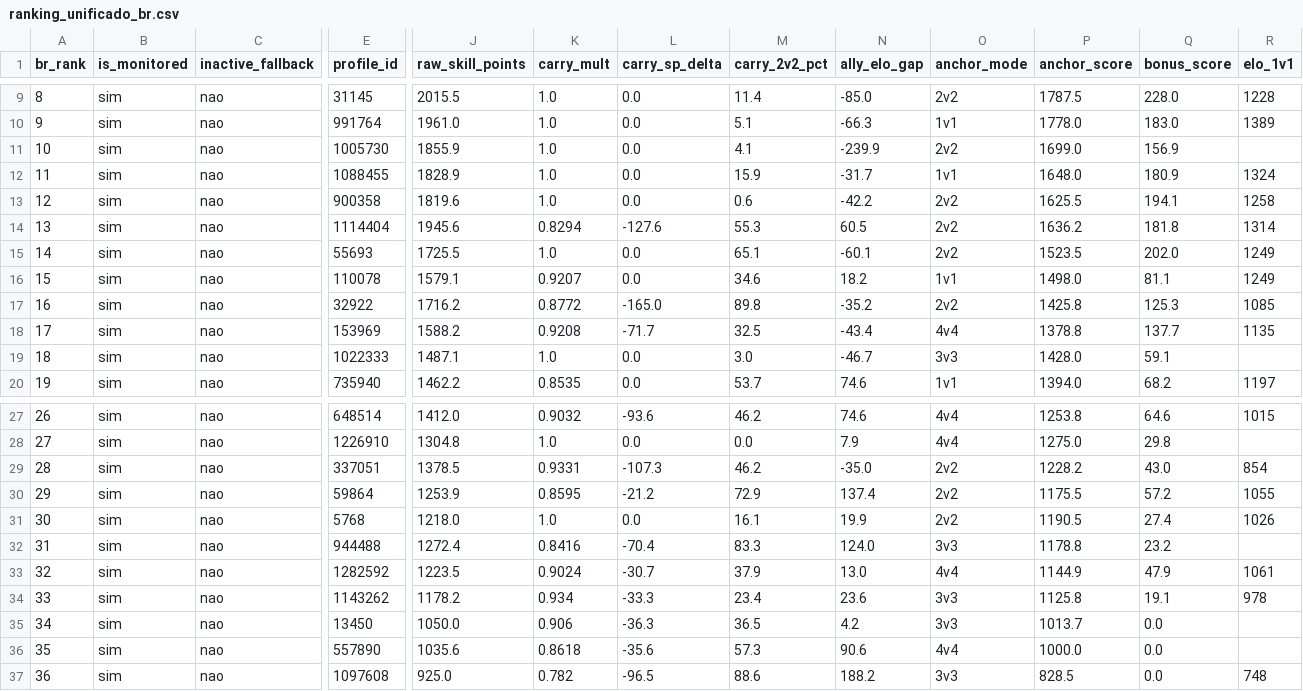
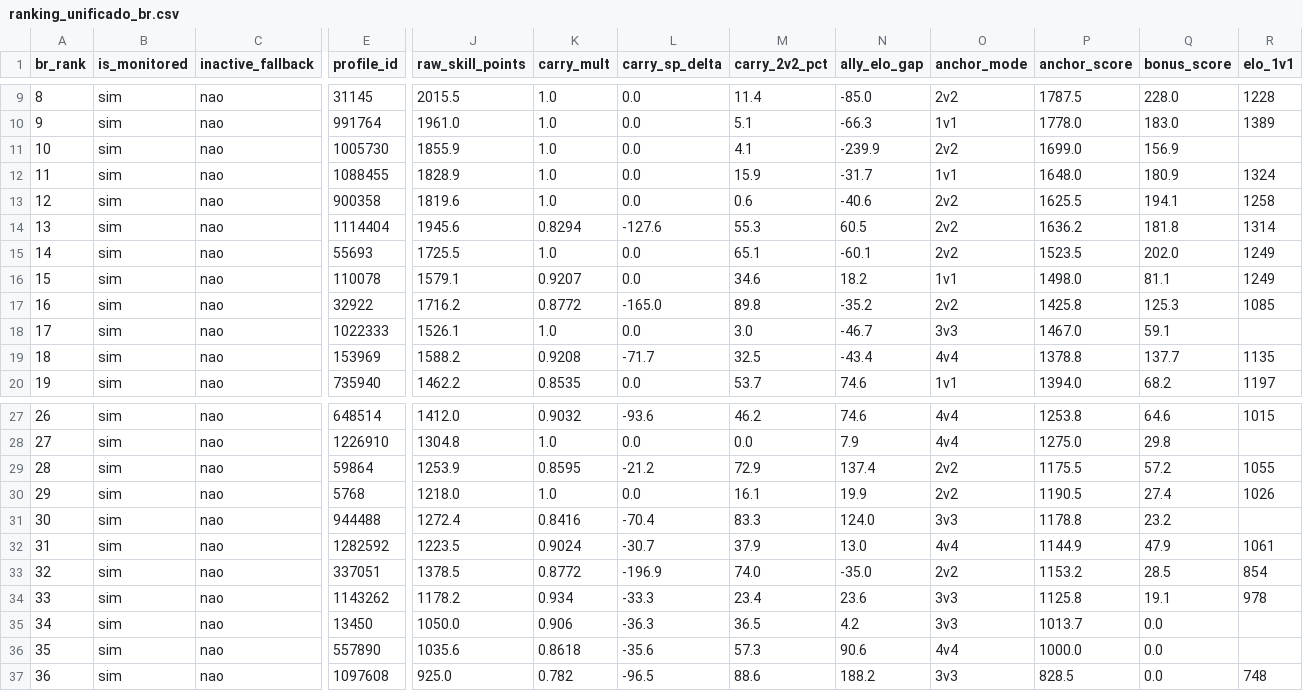
Before and after one commit to nigosky/coh3-br-ranking, a CSV file: ranking_unificado_br.csv, drawn as a sheet; only a part is shown, gaps mark what is left out; removed rows and columns are numbered as before the commit, all else as after; rows hold the shown columns only; the diff names each change by its address in the sheet, - before the commit and + after, or states it on an @@ line.

```diff
--- a/ranking_unificado_br.csv
+++ b/ranking_unificado_br.csv
-N13 (ally_elo_gap): -42.2
+N13 (ally_elo_gap): -40.6
+row 18: 17 | sim | nao | 1022333 | 1526.1 | 1.0 | 0.0 | 3.0 | -46.7 | 3v3 | 1467.0 | 59.1
@@ column A (br_rank) renumbered between rows 19 and 32 @@
-row 19: 18 | sim | nao | 1022333 | 1487.1 | 1.0 | 0.0 | 3.0 | -46.7 | 3v3 | 1428.0 | 59.1
-row 29: 28 | sim | nao | 337051 | 1378.5 | 0.9331 | -107.3 | 46.2 | -35.0 | 2v2 | 1228.2 | 43.0 | 854
+row 33: 32 | sim | nao | 337051 | 1378.5 | 0.8772 | -196.9 | 74.0 | -35.0 | 2v2 | 1153.2 | 28.5 | 854
```
Also changed, not shown: jogadores_br_steam.csv, 4 other files.
